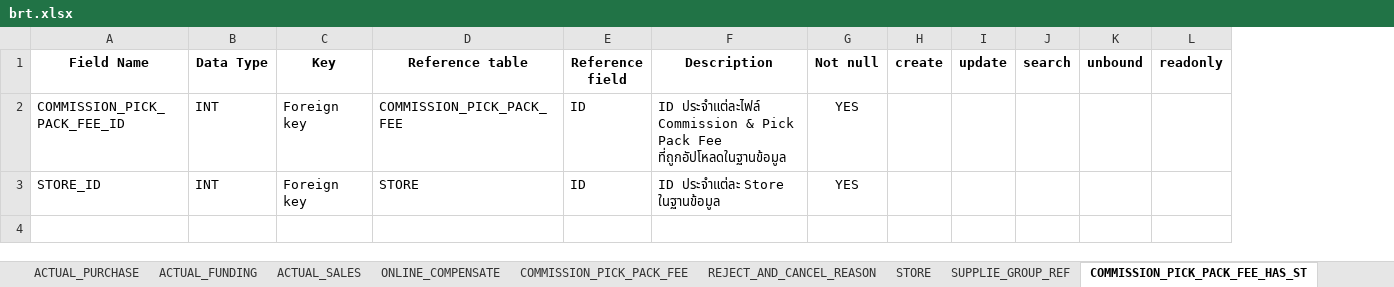
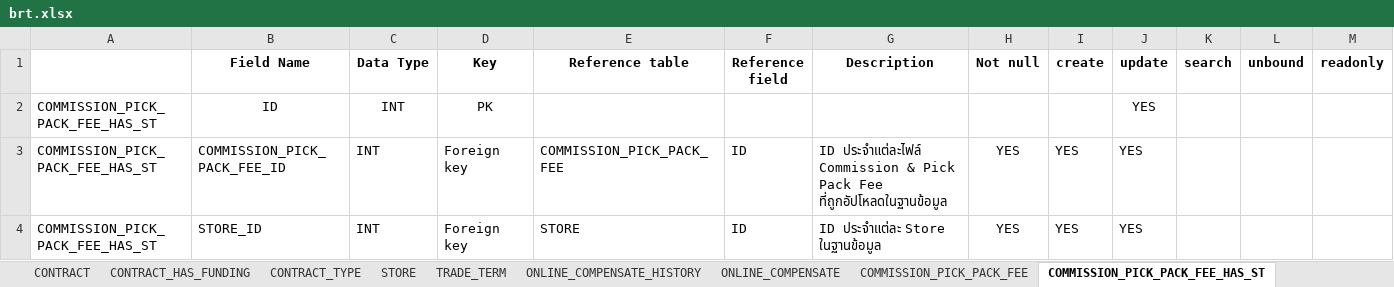
Before and after one commit to mongvaka/CodeGenerate, an Excel workbook: import/brt.xlsx, sheet COMMISSION_PICK_PACK_FEE_HAS_ST, drawn as a sheet; only a part is shown; values as stored, in another font and other column widths than the file's, no borders; addresses are those after the commit; rows hold the shown columns only; the diff names each change by its address in the sheet, - before the commit and + after, or states it on an @@ line.

```diff
--- a/import/brt.xlsx (sheet COMMISSION_PICK_PACK_FEE_HAS_ST)
+++ b/import/brt.xlsx (sheet COMMISSION_PICK_PACK_FEE_HAS_ST)
@@ sheet tab order changed: CONTRACT | CONTRACT_HAS_FUNDING | CONTRACT_TYPE | STORE | TRADE_TERM | ONLINE_COMPENSATE_HISTORY | ONLINE_COMPENSATE | COMMISSION_PICK_PACK_FEE | COMMISSION_PICK_PACK_FEE_HAS_ST @@
+column A, rows 3-4: COMMISSION_PICK_PACK_FEE_HAS_ST | COMMISSION_PICK_PACK_FEE_HAS_ST
+row 2: COMMISSION_PICK_PACK_FEE_HAS_ST | ID | INT | PK |  |  |  |  |  | YES
-I3:I4 (create): (empty)
+I3:I4 (create): YES
-J3:J4 (update): (empty)
+J3:J4 (update): YES
```
Also changed, not shown: sheet TRADE_TERM, sheet CONTRACT, sheet CONTRACT_HAS_FUNDING, sheet TRADE_TERM_HAS_FUNDING, sheet SUPPLIE_GROUP_REF, sheet TRADE_TERM_APPROVAL, 12 more sheets, other sheet tabs, 52 other files.
